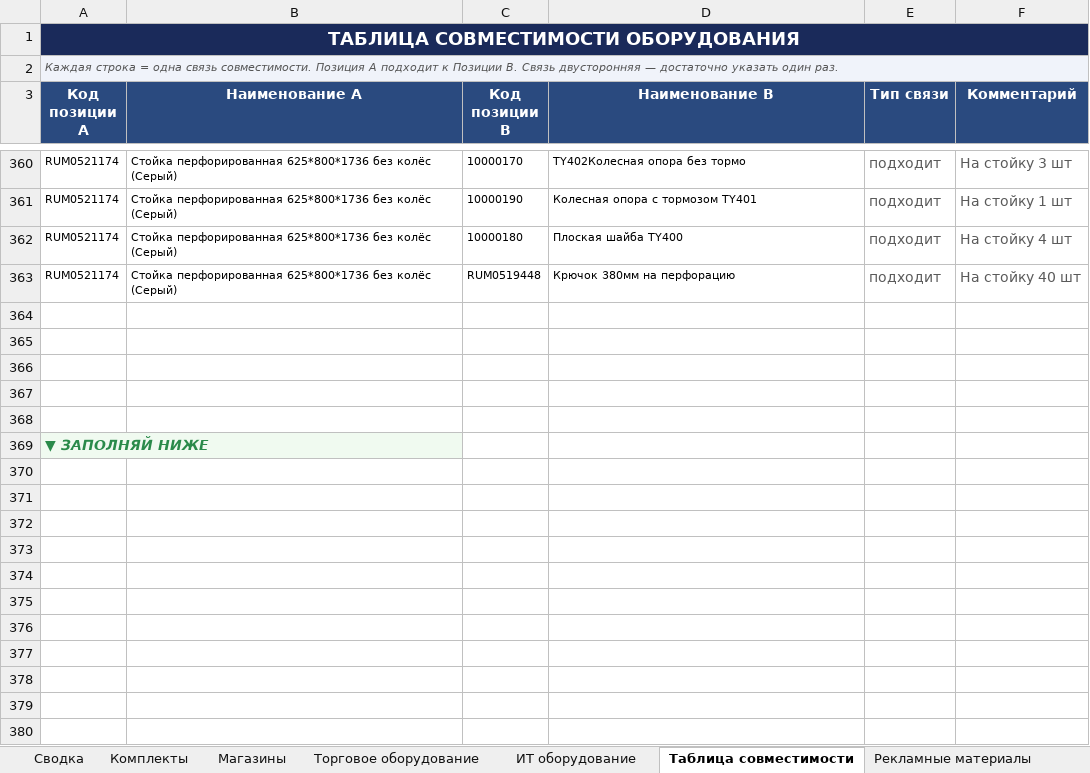
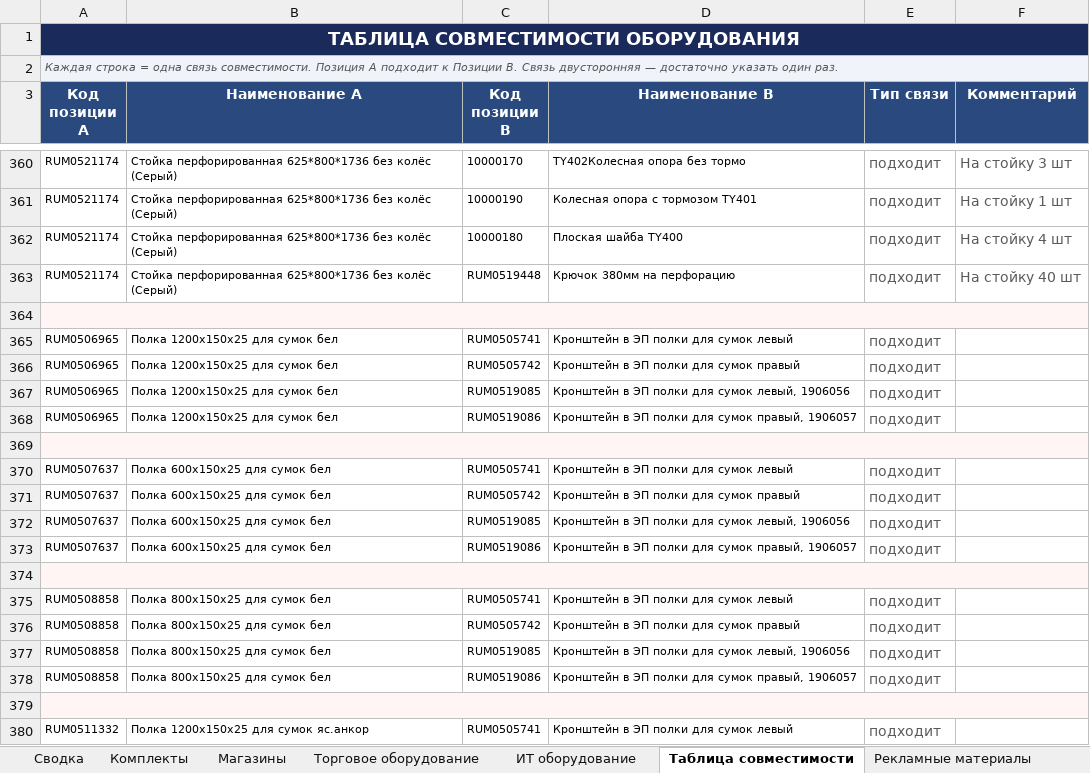
Before and after one commit to skbmaksim82-byte/Portal-zakazov, an Excel workbook: Список_оборудования_ФИНАЛ.xlsx, sheet Таблица совместимости, drawn as a sheet; only a part is shown, gaps mark what is left out; the shorter side is filled out with more unchanged rows; values as stored, in another font and other column widths than the file's, no borders; the diff covers the shown part only; the diff names each change by its address in the sheet, - before the commit and + after, or states it on an @@ line.

Commit message:
Add files via upload

```diff
--- a/Список_оборудования_ФИНАЛ.xlsx (sheet Таблица совместимости)
+++ b/Список_оборудования_ФИНАЛ.xlsx (sheet Таблица совместимости)
-A364 fill: none
+A364 fill: #FFF5F5
+A364:F364 merged
+row 365: RUM0506965 | Полка 1200х150х25 для сумок бел | RUM0505741 | Кронштейн в ЭП полки для сумок левый | подходит
+row 366: RUM0506965 | Полка 1200х150х25 для сумок бел | RUM0505742 | Кронштейн в ЭП полки для сумок правый | подходит
+row 367: RUM0506965 | Полка 1200х150х25 для сумок бел | RUM0519085 | Кронштейн в ЭП полки для сумок левый, 1906056 | подходит
+row 368: RUM0506965 | Полка 1200х150х25 для сумок бел | RUM0519086 | Кронштейн в ЭП полки для сумок правый, 1906057 | подходит
+row 369: (empty)
+row 370: RUM0507637 | Полка 600х150х25 для сумок бел | RUM0505741 | Кронштейн в ЭП полки для сумок левый | подходит
+row 371: RUM0507637 | Полка 600х150х25 для сумок бел | RUM0505742 | Кронштейн в ЭП полки для сумок правый | подходит
+row 372: RUM0507637 | Полка 600х150х25 для сумок бел | RUM0519085 | Кронштейн в ЭП полки для сумок левый, 1906056 | подходит
+row 373: RUM0507637 | Полка 600х150х25 для сумок бел | RUM0519086 | Кронштейн в ЭП полки для сумок правый, 1906057 | подходит
+row 374: (empty)
+row 375: RUM0508858 | Полка 800х150х25 для сумок бел | RUM0505741 | Кронштейн в ЭП полки для сумок левый | подходит
+row 376: RUM0508858 | Полка 800х150х25 для сумок бел | RUM0505742 | Кронштейн в ЭП полки для сумок правый | подходит
+row 377: RUM0508858 | Полка 800х150х25 для сумок бел | RUM0519085 | Кронштейн в ЭП полки для сумок левый, 1906056 | подходит
+row 378: RUM0508858 | Полка 800х150х25 для сумок бел | RUM0519086 | Кронштейн в ЭП полки для сумок правый, 1906057 | подходит
+row 379: (empty)
+row 380: RUM0511332 | Полка 1200х150х25 для сумок яс.анкор | RUM0505741 | Кронштейн в ЭП полки для сумок левый | подходит
```
Also changed, not shown: 19 added rows elsewhere in this sheet, sheet Торговое оборудование, sheet Световое оборудование, hidden cells.
